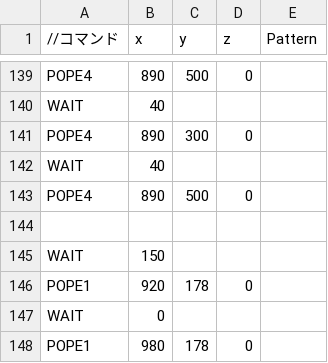
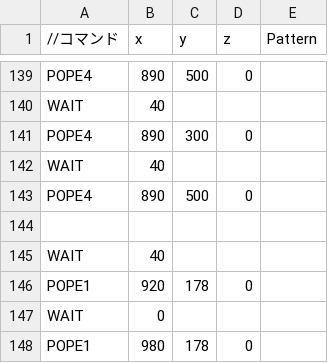
Before and after one commit to usausa9/KamataEngine_0708, a CSV file: Resources/enemyPop.csv, drawn as a sheet; only a part is shown, gaps mark what is left out; the diff covers the shown part only.

```diff
--- a/Resources/enemyPop.csv
+++ b/Resources/enemyPop.csv
@@ -144,3 +144,3 @@ POPE4,890,500,0
 
-WAIT,150,,
+WAIT,40,,
 POPE1,920,178,0
```
Also changed, not shown: 5 added rows, 1 removed row, 1 moved row and 7 edited cells elsewhere in this file, 16 other files.
